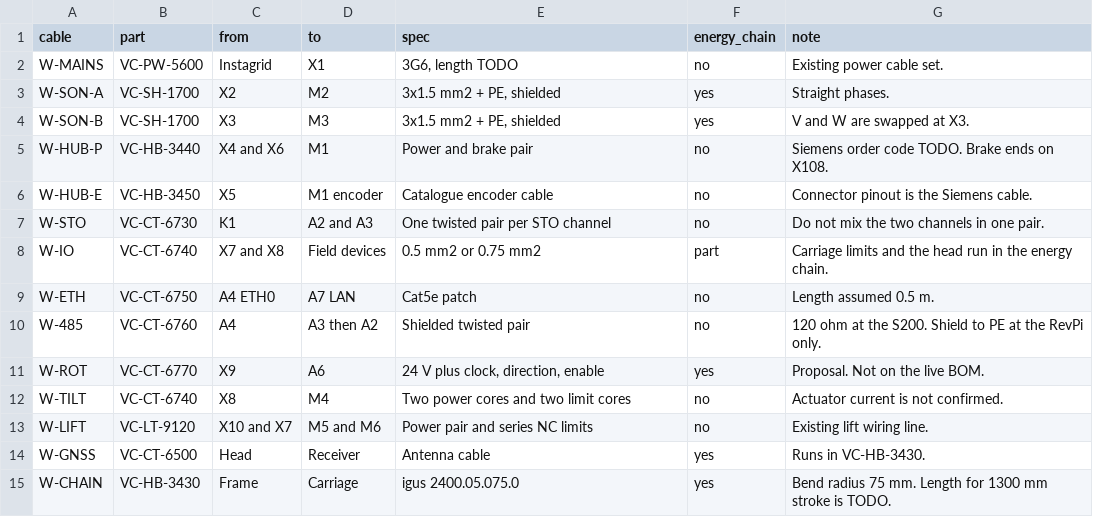
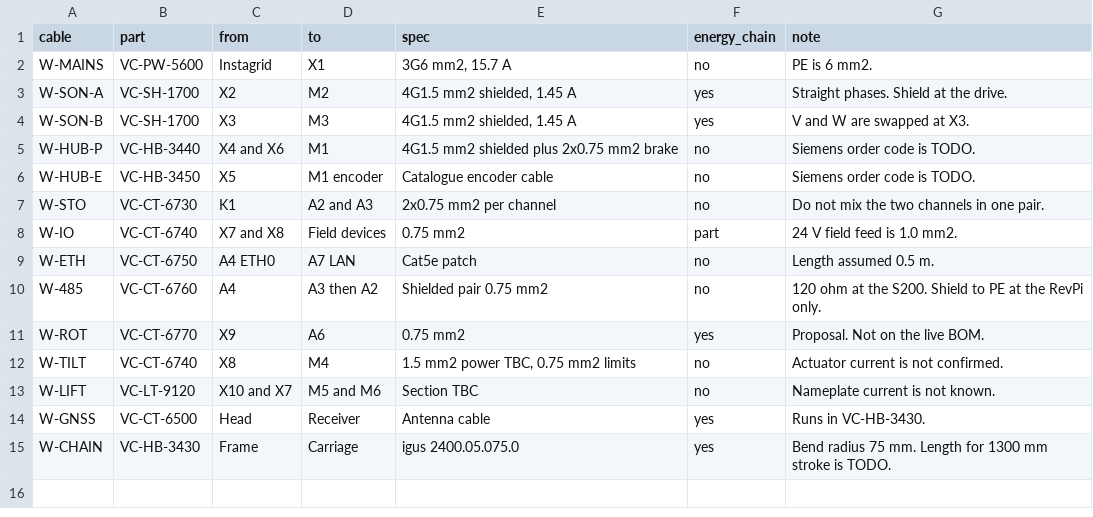
Before and after one commit to GROUNDUP-GmbH/vibrocore, a CSV file: cad/export/kicad/cable-list.csv, drawn as a sheet.

```diff
--- a/cad/export/kicad/cable-list.csv
+++ b/cad/export/kicad/cable-list.csv
@@ -1,14 +1,14 @@
 cable,part,from,to,spec,energy_chain,note
-W-MAINS,VC-PW-5600,Instagrid,X1,"3G6, length TODO",no,Existing power cable set.
-W-SON-A,VC-SH-1700,X2,M2,"3x1.5 mm2 + PE, shielded",yes,Straight phases.
-W-SON-B,VC-SH-1700,X3,M3,"3x1.5 mm2 + PE, shielded",yes,V and W are swapped at X3.
-W-HUB-P,VC-HB-3440,X4 and X6,M1,Power and brake pair,no,Siemens order code TODO. Brake ends on X108.
-W-HUB-E,VC-HB-3450,X5,M1 encoder,Catalogue encoder cable,no,Connector pinout is the Siemens cable.
-W-STO,VC-CT-6730,K1,A2 and A3,One twisted pair per STO channel,no,Do not mix the two channels in one pair.
-W-IO,VC-CT-6740,X7 and X8,Field devices,0.5 mm2 or 0.75 mm2,part,Carriage limits and the head run in the energy chain.
+W-MAINS,VC-PW-5600,Instagrid,X1,"3G6 mm2, 15.7 A",no,PE is 6 mm2.
+W-SON-A,VC-SH-1700,X2,M2,"4G1.5 mm2 shielded, 1.45 A",yes,Straight phases. Shield at the drive.
+W-SON-B,VC-SH-1700,X3,M3,"4G1.5 mm2 shielded, 1.45 A",yes,V and W are swapped at X3.
+W-HUB-P,VC-HB-3440,X4 and X6,M1,4G1.5 mm2 shielded plus 2x0.75 mm2 brake,no,Siemens order code is TODO.
+W-HUB-E,VC-HB-3450,X5,M1 encoder,Catalogue encoder cable,no,Siemens order code is TODO.
+W-STO,VC-CT-6730,K1,A2 and A3,2x0.75 mm2 per channel,no,Do not mix the two channels in one pair.
+W-IO,VC-CT-6740,X7 and X8,Field devices,0.75 mm2,part,24 V field feed is 1.0 mm2.
 W-ETH,VC-CT-6750,A4 ETH0,A7 LAN,Cat5e patch,no,Length assumed 0.5 m.
-W-485,VC-CT-6760,A4,A3 then A2,Shielded twisted pair,no,120 ohm at the S200. Shield to PE at the RevPi only.
-W-ROT,VC-CT-6770,X9,A6,"24 V plus clock, direction, enable",yes,Proposal. Not on the live BOM.
-W-TILT,VC-CT-6740,X8,M4,Two power cores and two limit cores,no,Actuator current is not confirmed.
-W-LIFT,VC-LT-9120,X10 and X7,M5 and M6,Power pair and series NC limits,no,Existing lift wiring line.
+W-485,VC-CT-6760,A4,A3 then A2,Shielded pair 0.75 mm2,no,120 ohm at the S200. Shield to PE at the RevPi only.
+W-ROT,VC-CT-6770,X9,A6,0.75 mm2,yes,Proposal. Not on the live BOM.
+W-TILT,VC-CT-6740,X8,M4,"1.5 mm2 power TBC, 0.75 mm2 limits",no,Actuator current is not confirmed.
+W-LIFT,VC-LT-9120,X10 and X7,M5 and M6,Section TBC,no,Nameplate current is not known.
 W-GNSS,VC-CT-6500,Head,Receiver,Antenna cable,yes,Runs in VC-HB-3430.
```
Also changed, not shown: cad/export/kicad/terminal-list.csv, 30 other files.
